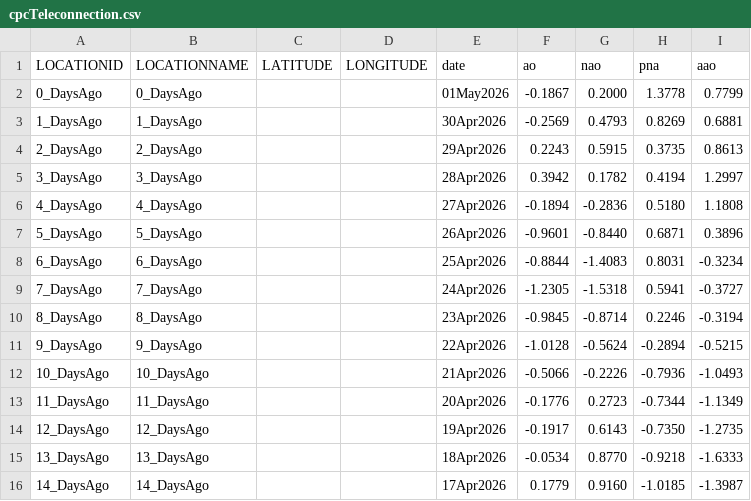
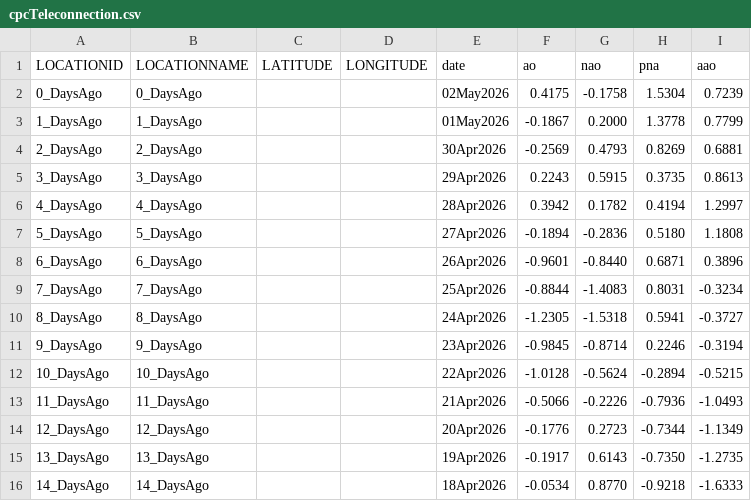
Before and after one commit to theweatherman561/cpcTeleconnectionNavCSV, a CSV file: cpcTeleconnection.csv, drawn as a sheet.

Commit message:
updated files

```diff
--- a/cpcTeleconnection.csv
+++ b/cpcTeleconnection.csv
@@ -1,16 +1,16 @@
 LOCATIONID,LOCATIONNAME,LATITUDE,LONGITUDE,date,ao,nao,pna,aao
-0_DaysAgo,0_DaysAgo,,,01May2026,-0.1867,0.2000,1.3778,0.7799
-1_DaysAgo,1_DaysAgo,,,30Apr2026,-0.2569,0.4793,0.8269,0.6881
-2_DaysAgo,2_DaysAgo,,,29Apr2026,0.2243,0.5915,0.3735,0.8613
-3_DaysAgo,3_DaysAgo,,,28Apr2026,0.3942,0.1782,0.4194,1.2997
-4_DaysAgo,4_DaysAgo,,,27Apr2026,-0.1894,-0.2836,0.5180,1.1808
-5_DaysAgo,5_DaysAgo,,,26Apr2026,-0.9601,-0.8440,0.6871,0.3896
-6_DaysAgo,6_DaysAgo,,,25Apr2026,-0.8844,-1.4083,0.8031,-0.3234
-7_DaysAgo,7_DaysAgo,,,24Apr2026,-1.2305,-1.5318,0.5941,-0.3727
-8_DaysAgo,8_DaysAgo,,,23Apr2026,-0.9845,-0.8714,0.2246,-0.3194
-9_DaysAgo,9_DaysAgo,,,22Apr2026,-1.0128,-0.5624,-0.2894,-0.5215
-10_DaysAgo,10_DaysAgo,,,21Apr2026,-0.5066,-0.2226,-0.7936,-1.0493
-11_DaysAgo,11_DaysAgo,,,20Apr2026,-0.1776,0.2723,-0.7344,-1.1349
-12_DaysAgo,12_DaysAgo,,,19Apr2026,-0.1917,0.6143,-0.7350,-1.2735
-13_DaysAgo,13_DaysAgo,,,18Apr2026,-0.0534,0.8770,-0.9218,-1.6333
-14_DaysAgo,14_DaysAgo,,,17Apr2026,0.1779,0.9160,-1.0185,-1.3987
+0_DaysAgo,0_DaysAgo,,,02May2026,0.4175,-0.1758,1.5304,0.7239
+1_DaysAgo,1_DaysAgo,,,01May2026,-0.1867,0.2000,1.3778,0.7799
+2_DaysAgo,2_DaysAgo,,,30Apr2026,-0.2569,0.4793,0.8269,0.6881
+3_DaysAgo,3_DaysAgo,,,29Apr2026,0.2243,0.5915,0.3735,0.8613
+4_DaysAgo,4_DaysAgo,,,28Apr2026,0.3942,0.1782,0.4194,1.2997
+5_DaysAgo,5_DaysAgo,,,27Apr2026,-0.1894,-0.2836,0.5180,1.1808
+6_DaysAgo,6_DaysAgo,,,26Apr2026,-0.9601,-0.8440,0.6871,0.3896
+7_DaysAgo,7_DaysAgo,,,25Apr2026,-0.8844,-1.4083,0.8031,-0.3234
+8_DaysAgo,8_DaysAgo,,,24Apr2026,-1.2305,-1.5318,0.5941,-0.3727
+9_DaysAgo,9_DaysAgo,,,23Apr2026,-0.9845,-0.8714,0.2246,-0.3194
+10_DaysAgo,10_DaysAgo,,,22Apr2026,-1.0128,-0.5624,-0.2894,-0.5215
+11_DaysAgo,11_DaysAgo,,,21Apr2026,-0.5066,-0.2226,-0.7936,-1.0493
+12_DaysAgo,12_DaysAgo,,,20Apr2026,-0.1776,0.2723,-0.7344,-1.1349
+13_DaysAgo,13_DaysAgo,,,19Apr2026,-0.1917,0.6143,-0.7350,-1.2735
+14_DaysAgo,14_DaysAgo,,,18Apr2026,-0.0534,0.8770,-0.9218,-1.6333
```
